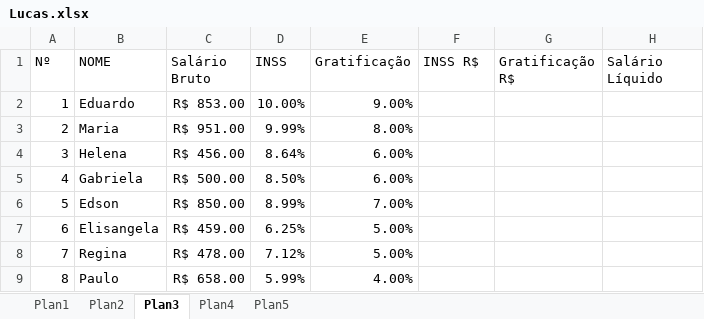
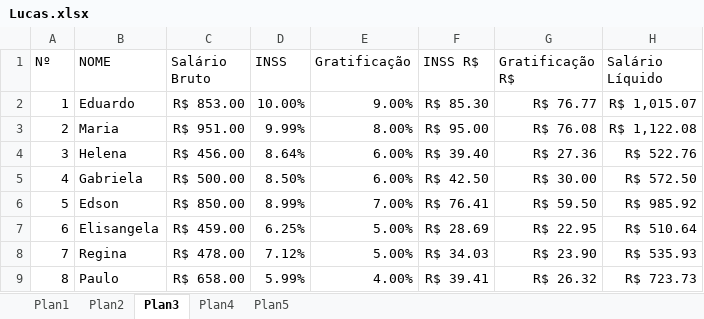
Before and after one commit to felipe10fe/curso, an Excel workbook: Lucas.xlsx, sheet Plan3, drawn as a sheet; values as stored, in another font and other column widths than the file's, no borders; the diff names each change by its address in the sheet, - before the commit and + after, or states it on an @@ line.

```diff
--- a/Lucas.xlsx (sheet Plan3)
+++ b/Lucas.xlsx (sheet Plan3)
-F2 (INSS R$): (empty)
+F2 (INSS R$): R$ 85.30
-G2 (Gratificação R$): (empty)
+G2 (Gratificação R$): R$ 76.77
-H2 (Salário Líquido): (empty)
+H2 (Salário Líquido): R$ 1,015.07
-F3 (INSS R$): (empty)
+F3 (INSS R$): R$ 95.00
-G3 (Gratificação R$): (empty)
+G3 (Gratificação R$): R$ 76.08
-H3 (Salário Líquido): (empty)
+H3 (Salário Líquido): R$ 1,122.08
-F4 (INSS R$): (empty)
+F4 (INSS R$): R$ 39.40
-G4 (Gratificação R$): (empty)
+G4 (Gratificação R$): R$ 27.36
-H4 (Salário Líquido): (empty)
+H4 (Salário Líquido): R$ 522.76
-F5 (INSS R$): (empty)
+F5 (INSS R$): R$ 42.50
-G5 (Gratificação R$): (empty)
+G5 (Gratificação R$): R$ 30.00
-H5 (Salário Líquido): (empty)
+H5 (Salário Líquido): R$ 572.50
-F6 (INSS R$): (empty)
+F6 (INSS R$): R$ 76.41
-G6 (Gratificação R$): (empty)
+G6 (Gratificação R$): R$ 59.50
-H6 (Salário Líquido): (empty)
+H6 (Salário Líquido): R$ 985.92
-F7 (INSS R$): (empty)
+F7 (INSS R$): R$ 28.69
-G7 (Gratificação R$): (empty)
+G7 (Gratificação R$): R$ 22.95
-H7 (Salário Líquido): (empty)
+H7 (Salário Líquido): R$ 510.64
-F8 (INSS R$): (empty)
+F8 (INSS R$): R$ 34.03
-G8 (Gratificação R$): (empty)
+G8 (Gratificação R$): R$ 23.90
-H8 (Salário Líquido): (empty)
+H8 (Salário Líquido): R$ 535.93
-F9 (INSS R$): (empty)
+F9 (INSS R$): R$ 39.41
-G9 (Gratificação R$): (empty)
+G9 (Gratificação R$): R$ 26.32
-H9 (Salário Líquido): (empty)
+H9 (Salário Líquido): R$ 723.73
```
Also changed, not shown: sheet Plan1, sheet Plan5, sheet Plan4, sheet Plan2.
